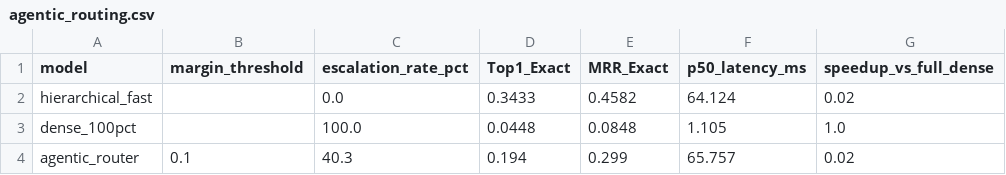
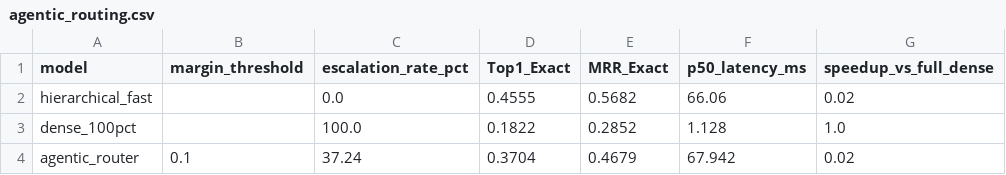
Before and after one commit to Alvirwebd/CyberThreatAgent-Bench, a CSV file: artifacts/agentic_routing.csv, drawn as a sheet.

Commit message:
Update README with hybrid router evaluation, verified artifacts, and clone URL; add raw evaluation CSVs and complete requirements

```diff
--- a/artifacts/agentic_routing.csv
+++ b/artifacts/agentic_routing.csv
@@ -1,4 +1,4 @@
 model,margin_threshold,escalation_rate_pct,Top1_Exact,MRR_Exact,p50_latency_ms,speedup_vs_full_dense
-hierarchical_fast,,0.0,0.3433,0.4582,64.124,0.02
-dense_100pct,,100.0,0.0448,0.0848,1.105,1.0
-agentic_router,0.1,40.3,0.194,0.299,65.757,0.02
+hierarchical_fast,,0.0,0.4555,0.5682,66.06,0.02
+dense_100pct,,100.0,0.1822,0.2852,1.128,1.0
+agentic_router,0.1,37.24,0.3704,0.4679,67.942,0.02
```
Also changed, not shown: 13 other files.
